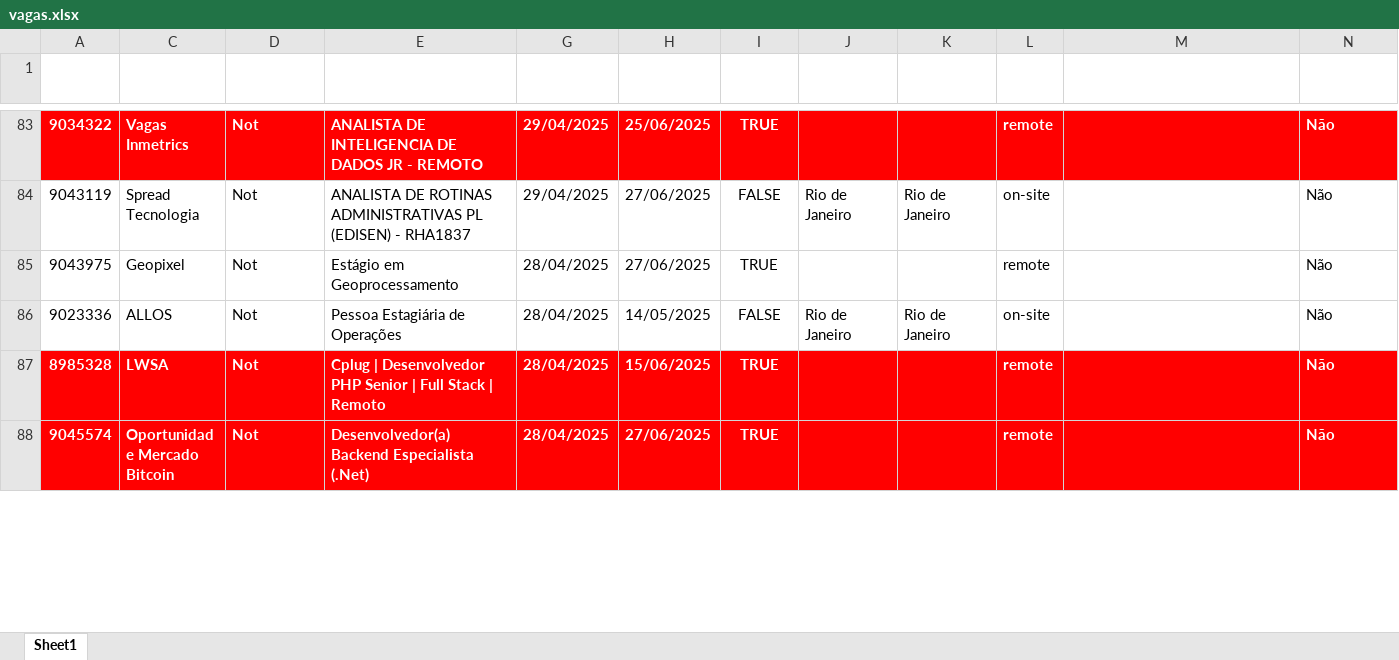
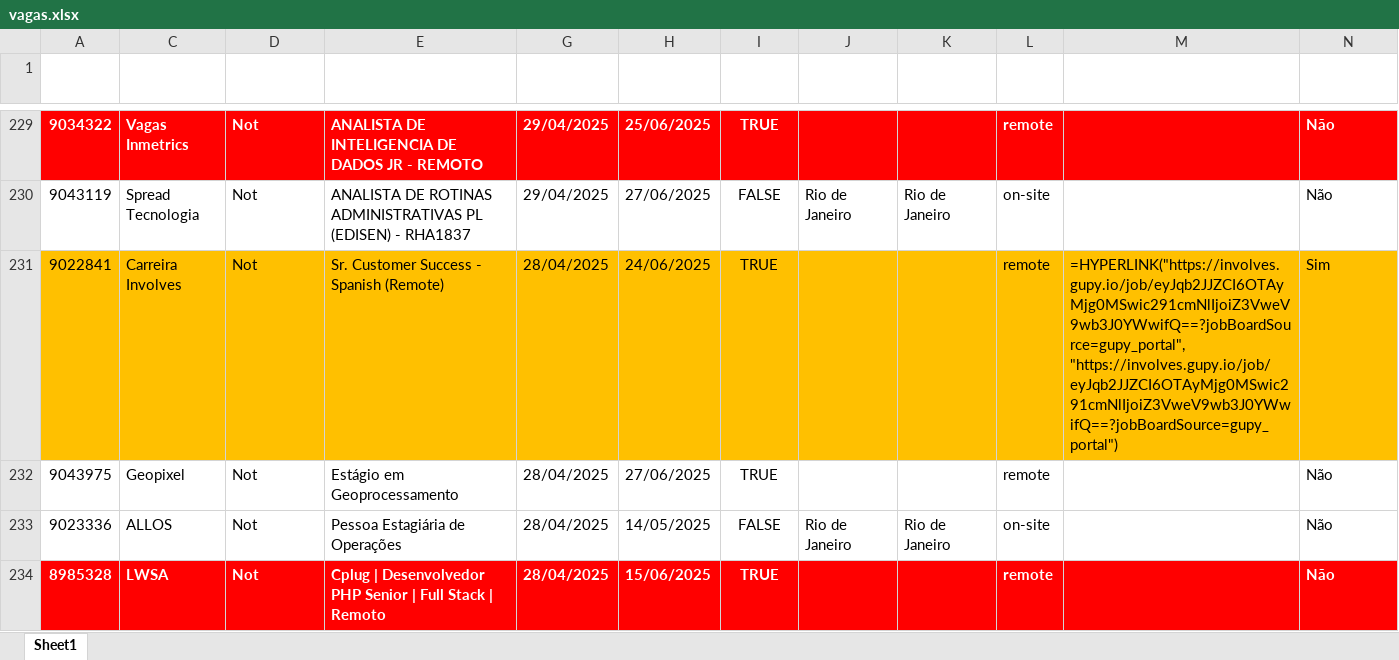
Before and after one commit to gpereira86/gupy_vagas_req_http, an Excel workbook: vagas.xlsx, sheet Sheet1, drawn as a sheet; only a part is shown, gaps mark what is left out; the shorter side is filled out with more unchanged rows; values as stored, in another font and other column widths than the file's, no borders; formulas without a stored value are shown as written; the diff covers the shown part only; the diff names each change by its address in the sheet, - before the commit and + after, or states it on an @@ line.

```diff
--- a/vagas.xlsx (sheet Sheet1)
+++ b/vagas.xlsx (sheet Sheet1)
+row 231: 9022841 | Carreira Involves | Not | Sr. Customer Success - Spanish (Remote) | 28/04/2025 | 24/06/2025 | TRUE |  |  | remote | =HYPERLINK("https://involves.gupy.io/job/eyJqb2JJZCI6OTAyMjg0MSwic291cmNlIjoiZ3VweV9wb3J0YWwifQ==?jobBoardSource=gupy_portal", "https://involves.gupy.io/job/eyJqb2JJZCI6OTAyMjg0MSwic291cmNlIjoiZ3VweV9wb3J0YWwifQ==?jobBoardSource=gupy_portal") | Sim
```
Also changed, not shown: 156 added rows and 30 edited cells elsewhere in this sheet, hidden cells, 2 other files.
